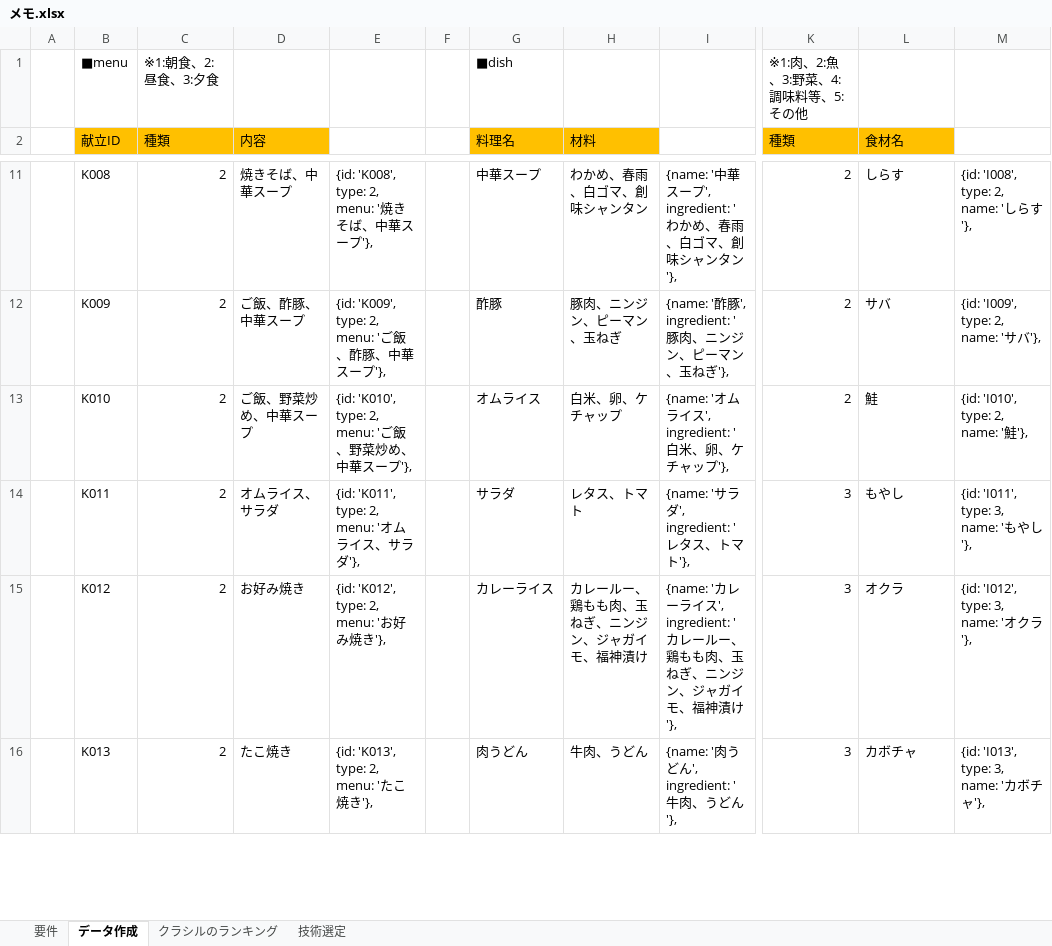
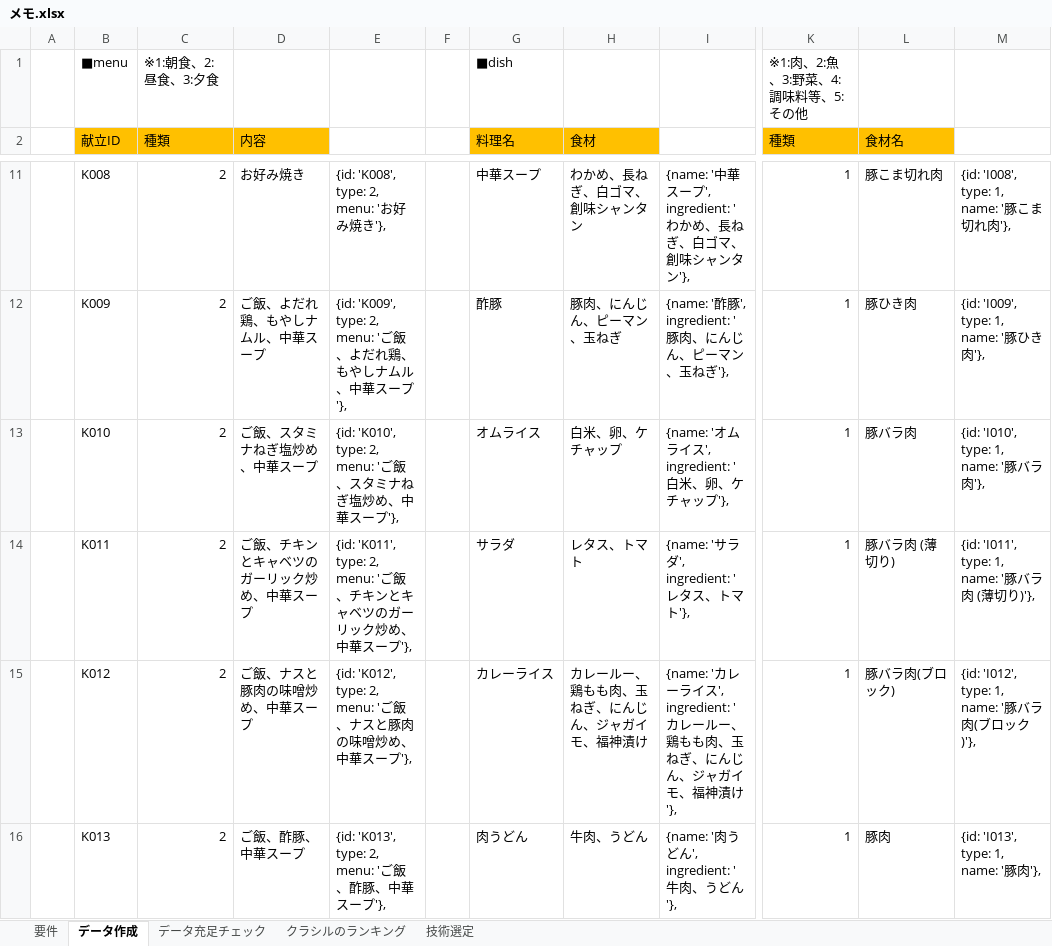
Before and after one commit to yuta6999/ReactMenuApp, an Excel workbook: メモ.xlsx, sheet データ作成, drawn as a sheet; only a part is shown, gaps mark what is left out; values as stored, in another font and other column widths than the file's, no borders; the diff covers the shown part only; the diff names each change by its address in the sheet, - before the commit and + after, or states it on an @@ line.

```diff
--- a/メモ.xlsx (sheet データ作成)
+++ b/メモ.xlsx (sheet データ作成)
+sheet tab: データ充足チェック
-H2: 材料
+H2: 食材
-D11 (内容): 焼きそば、中華スープ
+D11 (内容): お好み焼き
-E11: {id: 'K008', type: 2, menu: '焼きそば、中華スープ'},
+E11: {id: 'K008', type: 2, menu: 'お好み焼き'},
-H11 (食材): わかめ、春雨、白ゴマ、創味シャンタン
+H11 (食材): わかめ、長ねぎ、白ゴマ、創味シャンタン
-I11: …わかめ、春雨、白ゴマ…
+I11: …わかめ、長ねぎ、白ゴマ…
-K11:K13 (種類): 2
+K11:K13 (種類): 1
-L11 (食材名): しらす
+L11 (食材名): 豚こま切れ肉
-M11: {id: 'I008', type: 2, name: 'しらす'},
+M11: {id: 'I008', type: 1, name: '豚こま切れ肉'},
-D12 (内容): ご飯、酢豚、中華スープ
+D12 (内容): ご飯、よだれ鶏、もやしナムル、中華スープ
-E12: …'ご飯、酢豚、中華ス…
+E12: …'ご飯、よだれ鶏、もやしナムル、中華ス…
-H12 (食材): 豚肉、ニンジン、ピーマン、玉ねぎ
+H12 (食材): 豚肉、にんじん、ピーマン、玉ねぎ
-I12: {name: '酢豚', ingredient: '豚肉、ニンジン、ピーマン、玉ねぎ'},
+I12: {name: '酢豚', ingredient: '豚肉、にんじん、ピーマン、玉ねぎ'},
-L12 (食材名): サバ
+L12 (食材名): 豚ひき肉
-M12: {id: 'I009', type: 2, name: 'サバ'},
+M12: {id: 'I009', type: 1, name: '豚ひき肉'},
-D13 (内容): ご飯、野菜炒め、中華スープ
+D13 (内容): ご飯、スタミナねぎ塩炒め、中華スープ
-E13: …'ご飯、野菜炒め、中…
+E13: …'ご飯、スタミナねぎ塩炒め、中…
-L13 (食材名): 鮭
+L13 (食材名): 豚バラ肉
-M13: {id: 'I010', type: 2, name: '鮭'},
+M13: {id: 'I010', type: 1, name: '豚バラ肉'},
-D14 (内容): オムライス、サラダ
+D14 (内容): ご飯、チキンとキャベツのガーリック炒め、中華スープ
-E14: …menu: 'オムライス、サラダ'},
+E14: …menu: 'ご飯、チキンとキャベツのガーリック炒め、中華スープ'},
-K14:K16 (種類): 3
+K14:K16 (種類): 1
-L14 (食材名): もやし
+L14 (食材名): 豚バラ肉 (薄切り)
-M14: {id: 'I011', type: 3, name: 'もやし'},
+M14: {id: 'I011', type: 1, name: '豚バラ肉 (薄切り)'},
-D15 (内容): お好み焼き
+D15 (内容): ご飯、ナスと豚肉の味噌炒め、中華スープ
-E15: {id: 'K012', type: 2, menu: 'お好み焼き'},
+E15: {id: 'K012', type: 2, menu: 'ご飯、ナスと豚肉の味噌炒め、中華スープ'},
-H15 (食材): カレールー、鶏もも肉、玉ねぎ、ニンジン、ジャガイモ、福神漬け
+H15 (食材): カレールー、鶏もも肉、玉ねぎ、にんじん、ジャガイモ、福神漬け
-I15: …玉ねぎ、ニンジン、ジャガ…
+I15: …玉ねぎ、にんじん、ジャガ…
-L15 (食材名): オクラ
+L15 (食材名): 豚バラ肉(ブロック)
-M15: {id: 'I012', type: 3, name: 'オクラ'},
+M15: {id: 'I012', type: 1, name: '豚バラ肉(ブロック)'},
-D16 (内容): たこ焼き
+D16 (内容): ご飯、酢豚、中華スープ
-E16: {id: 'K013', type: 2, menu: 'たこ焼き'},
+E16: {id: 'K013', type: 2, menu: 'ご飯、酢豚、中華スープ'},
-L16 (食材名): カボチャ
+L16 (食材名): 豚肉
-M16: {id: 'I013', type: 3, name: 'カボチャ'},
+M16: {id: 'I013', type: 1, name: '豚肉'},
```
Also changed, not shown: 68 added rows, 19 removed rows and 69 edited cells elsewhere in this sheet.
